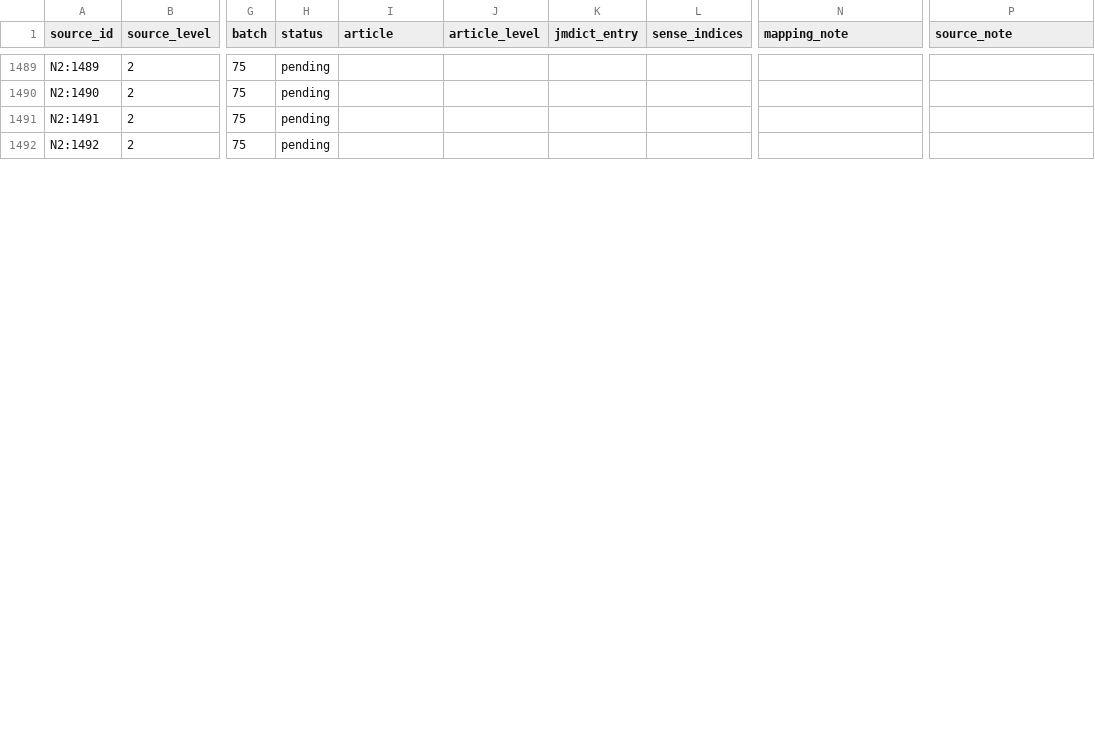
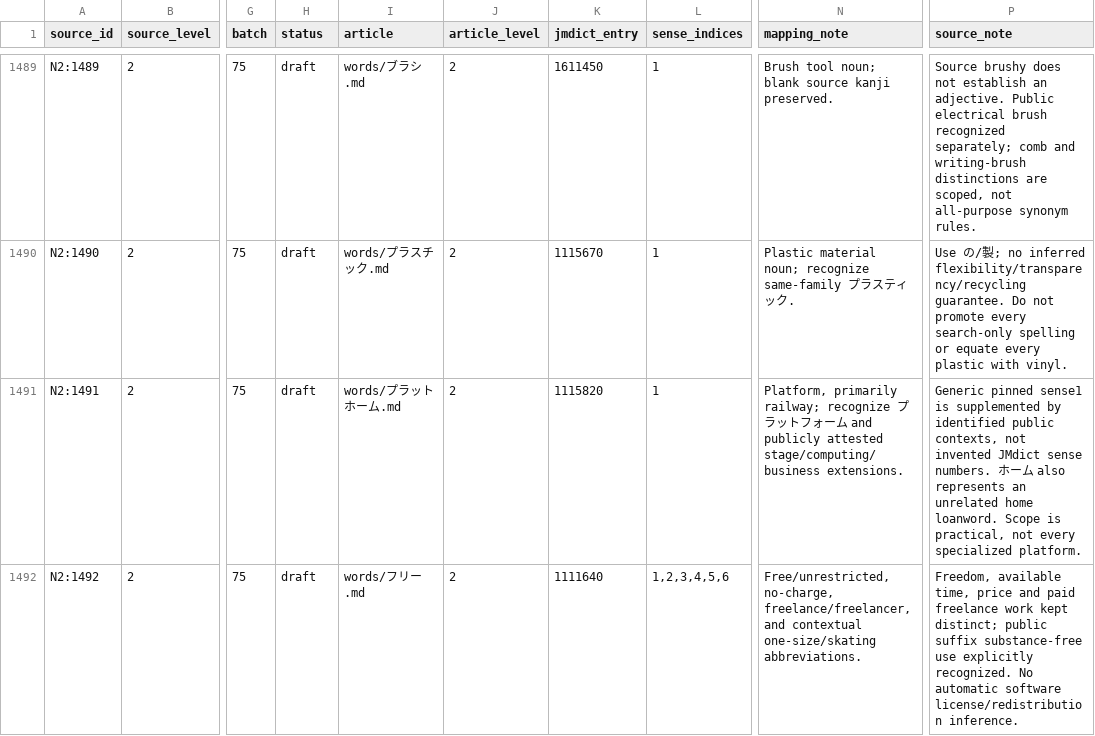
Before and after one commit to stop-cran/learning-japanese, a TSV file: docs/n2-vocabulary-sources.tsv, drawn as a sheet; only a part is shown, gaps mark what is left out; the diff covers the shown part only; the diff names each change by its address in the sheet, - before the commit and + after, or states it on an @@ line.

```diff
--- a/docs/n2-vocabulary-sources.tsv
+++ b/docs/n2-vocabulary-sources.tsv
-H1489:H1492 (status): pending
+H1489:H1492 (status): draft
-I1489 (article): (empty)
+I1489 (article): words/ブラシ.md
-J1489:J1492 (article_level): (empty)
+J1489:J1492 (article_level): 2
-K1489 (jmdict_entry): (empty)
+K1489 (jmdict_entry): 1611450
-L1489:L1491 (sense_indices): (empty)
+L1489:L1491 (sense_indices): 1
-N1489 (mapping_note): (empty)
+N1489 (mapping_note): Brush tool noun; blank source kanji preserved.
-P1489 (source_note): (empty)
+P1489 (source_note): Source brushy does not establish an adjective. Public electrical brush recognized separately; comb and writing-brush distinctions are scoped, not all-purpose synonym rules.
-I1490 (article): (empty)
+I1490 (article): words/プラスチック.md
-K1490 (jmdict_entry): (empty)
+K1490 (jmdict_entry): 1115670
-N1490 (mapping_note): (empty)
+N1490 (mapping_note): Plastic material noun; recognize same-family プラスティック.
-P1490 (source_note): (empty)
+P1490 (source_note): Use の/製; no inferred flexibility/transparency/recycling guarantee. Do not promote every search-only spelling or equate every plastic with vinyl.
-I1491 (article): (empty)
+I1491 (article): words/プラットホーム.md
-K1491 (jmdict_entry): (empty)
+K1491 (jmdict_entry): 1115820
-N1491 (mapping_note): (empty)
+N1491 (mapping_note): Platform, primarily railway; recognize プラットフォーム and publicly attested stage/computing/business extensions.
-P1491 (source_note): (empty)
+P1491 (source_note): Generic pinned sense1 is supplemented by identified public contexts, not invented JMdict sense numbers. ホーム also represents an unrelated home loanword. Scope is practical, not every specialized platform.
-I1492 (article): (empty)
+I1492 (article): words/フリー.md
-K1492 (jmdict_entry): (empty)
+K1492 (jmdict_entry): 1111640
-L1492 (sense_indices): (empty)
+L1492 (sense_indices): 1,2,3,4,5,6
-N1492 (mapping_note): (empty)
+N1492 (mapping_note): Free/unrestricted, no-charge, freelance/freelancer, and contextual one-size/skating abbreviations.
-P1492 (source_note): (empty)
+P1492 (source_note): Freedom, available time, price and paid freelance work kept distinct; public suffix substance-free use explicitly recognized. No automatic software license/redistribution inference.
```
Also changed, not shown: 112 edited cells elsewhere in this file, 24 other files.
